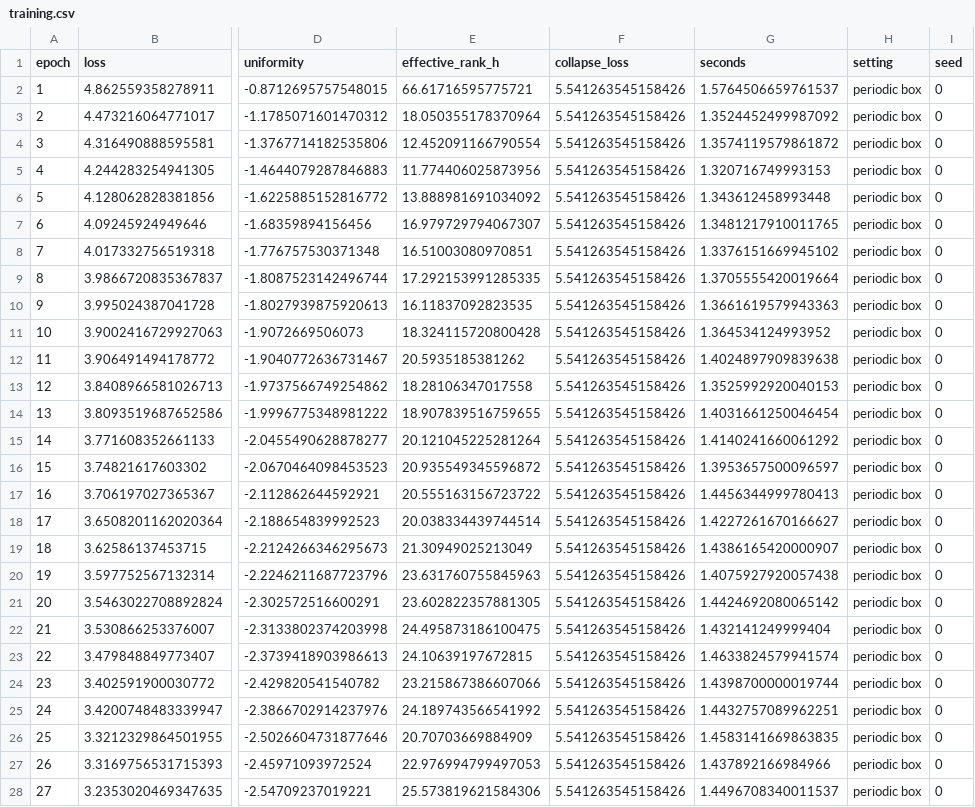
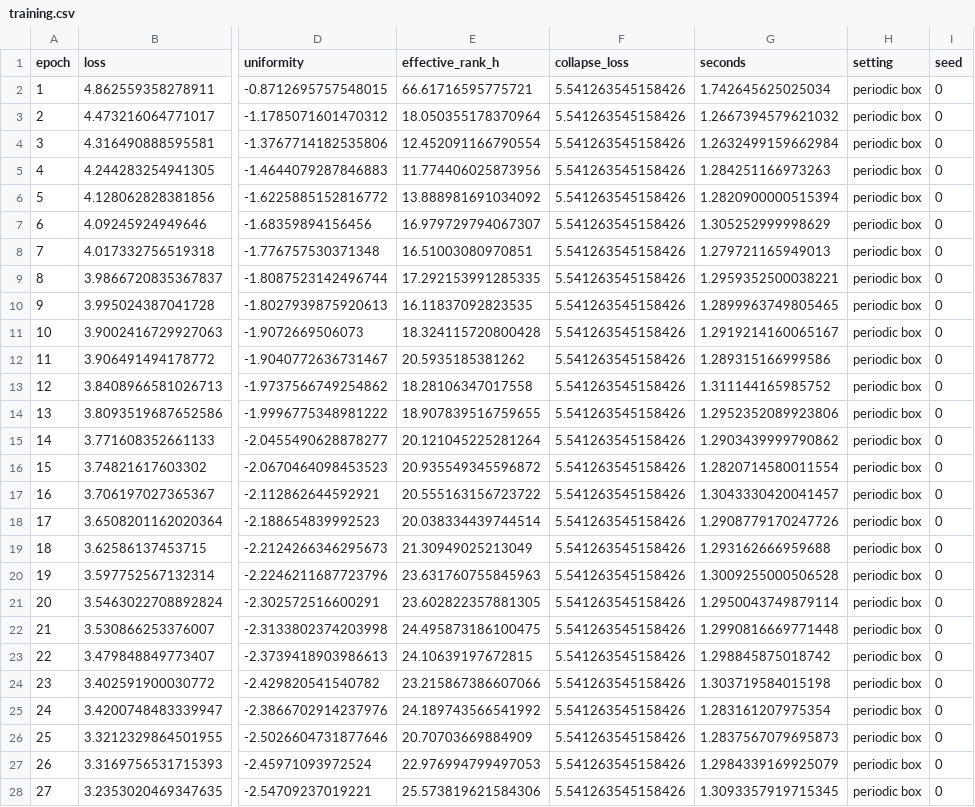
Before and after one commit to Lu-Dumoulin/PhaseWall, a CSV file: docs/comparison/training.csv, drawn as a sheet; only a part is shown, gaps mark what is left out; the diff covers the shown part only; the diff names each change by its address in the sheet, - before the commit and + after, or states it on an @@ line.

```diff
--- a/docs/comparison/training.csv
+++ b/docs/comparison/training.csv
-G2 (seconds): 1.5764506659761537
+G2 (seconds): 1.742645625025034
-G3 (seconds): 1.3524452499987092
+G3 (seconds): 1.2667394579621032
-G4 (seconds): 1.3574119579861872
+G4 (seconds): 1.2632499159662984
-G5 (seconds): 1.320716749993153
+G5 (seconds): 1.284251166973263
-G6 (seconds): 1.343612458993448
+G6 (seconds): 1.2820900000515394
-G7 (seconds): 1.3481217910011765
+G7 (seconds): 1.305252999998629
-G8 (seconds): 1.3376151669945102
+G8 (seconds): 1.279721165949013
-G9 (seconds): 1.3705555420019664
+G9 (seconds): 1.2959352500038221
-G10 (seconds): 1.3661619579943363
+G10 (seconds): 1.2899963749805465
-G11 (seconds): 1.364534124993952
+G11 (seconds): 1.2919214160065167
-G12 (seconds): 1.4024897909839638
+G12 (seconds): 1.289315166999586
-G13 (seconds): 1.3525992920040153
+G13 (seconds): 1.311144165985752
-G14 (seconds): 1.4031661250046454
+G14 (seconds): 1.2952352089923806
-G15 (seconds): 1.4140241660061292
+G15 (seconds): 1.2903439999790862
-G16 (seconds): 1.3953657500096597
+G16 (seconds): 1.2820714580011554
-G17 (seconds): 1.4456344999780413
+G17 (seconds): 1.3043330420041457
-G18 (seconds): 1.4227261670166627
+G18 (seconds): 1.2908779170247726
-G19 (seconds): 1.4386165420000907
+G19 (seconds): 1.293162666959688
-G20 (seconds): 1.4075927920057438
+G20 (seconds): 1.3009255000506528
-G21 (seconds): 1.4424692080065142
+G21 (seconds): 1.2950043749879114
-G22 (seconds): 1.432141249999404
+G22 (seconds): 1.2990816669771448
-G23 (seconds): 1.4633824579941574
+G23 (seconds): 1.298845875018742
-G24 (seconds): 1.4398700000019744
+G24 (seconds): 1.303719584015198
-G25 (seconds): 1.4432757089962251
+G25 (seconds): 1.283161207975354
-G26 (seconds): 1.4583141669863835
+G26 (seconds): 1.2837567079695873
-G27 (seconds): 1.437892166984966
+G27 (seconds): 1.2984339169925079
-G28 (seconds): 1.4496708340011537
+G28 (seconds): 1.3093357919715345
```
Also changed, not shown: 133 edited cells elsewhere in this file, docs/comparison/comparison.csv, docs/comparison/methods.csv, 57 other files.
